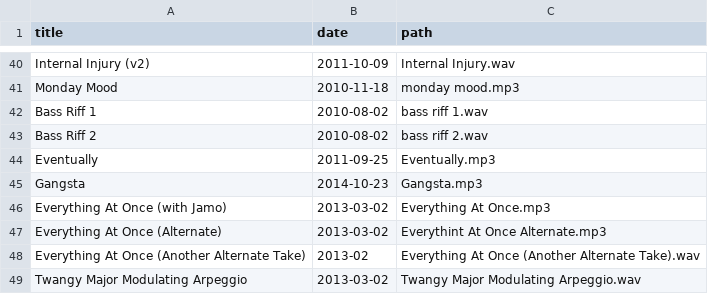
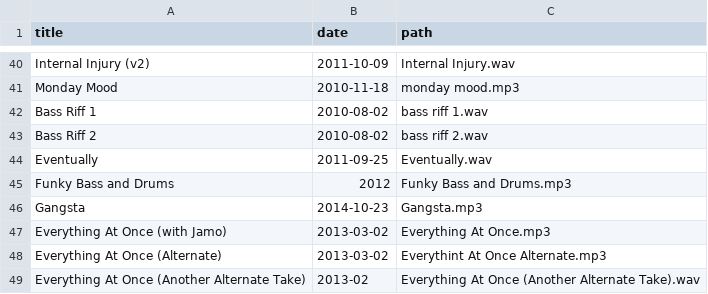
Before and after one commit to craigles/music, a CSV file: _data/recordings.csv, drawn as a sheet; only a part is shown, gaps mark what is left out; the shorter side is filled out with more unchanged rows.

Commit message:
Update recordings.csv

```diff
--- a/_data/recordings.csv
+++ b/_data/recordings.csv
@@ -43,3 +43,4 @@ Bass Riff 1,2010-08-02,bass riff 1.wav
 Bass Riff 2,2010-08-02,bass riff 2.wav
-Eventually,2011-09-25,Eventually.mp3
+Eventually,2011-09-25,Eventually.wav
+Funky Bass and Drums,2012,Funky Bass and Drums.mp3
 Gangsta,2014-10-23,Gangsta.mp3
```
